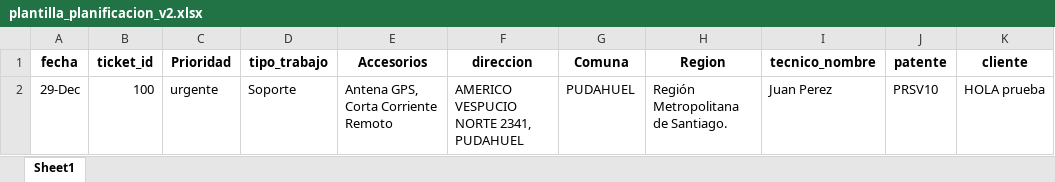
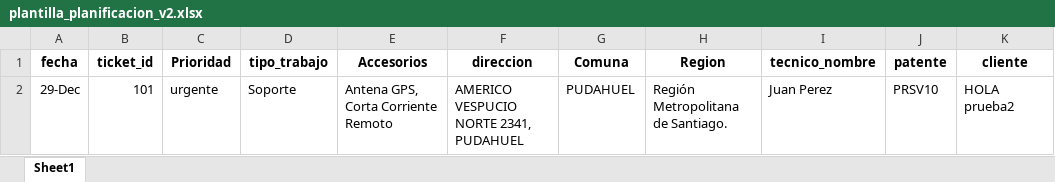
Before and after one commit to christianzv14-coder/Cerebro, an Excel workbook: backend/plantilla_planificacion_v2.xlsx, sheet Sheet1, drawn as a sheet; values as stored, in another font and other column widths than the file's, no borders; the diff names each change by its address in the sheet, - before the commit and + after, or states it on an @@ line.

```diff
--- a/backend/plantilla_planificacion_v2.xlsx (sheet Sheet1)
+++ b/backend/plantilla_planificacion_v2.xlsx (sheet Sheet1)
-B2 (ticket_id): 100
+B2 (ticket_id): 101
-K2 (cliente): HOLA prueba
+K2 (cliente): HOLA prueba2
```
Also changed, not shown: 2 other files.
